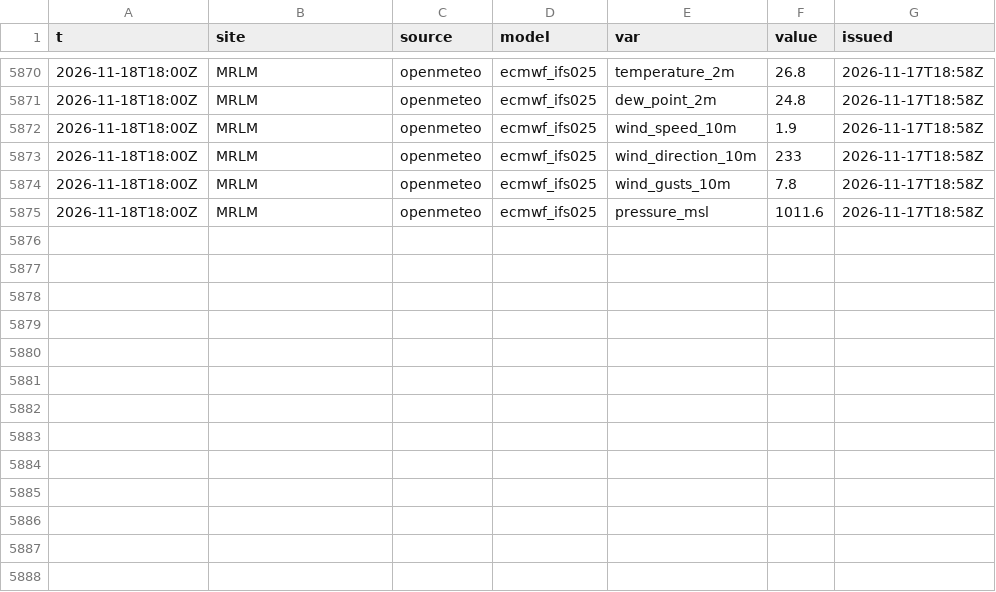
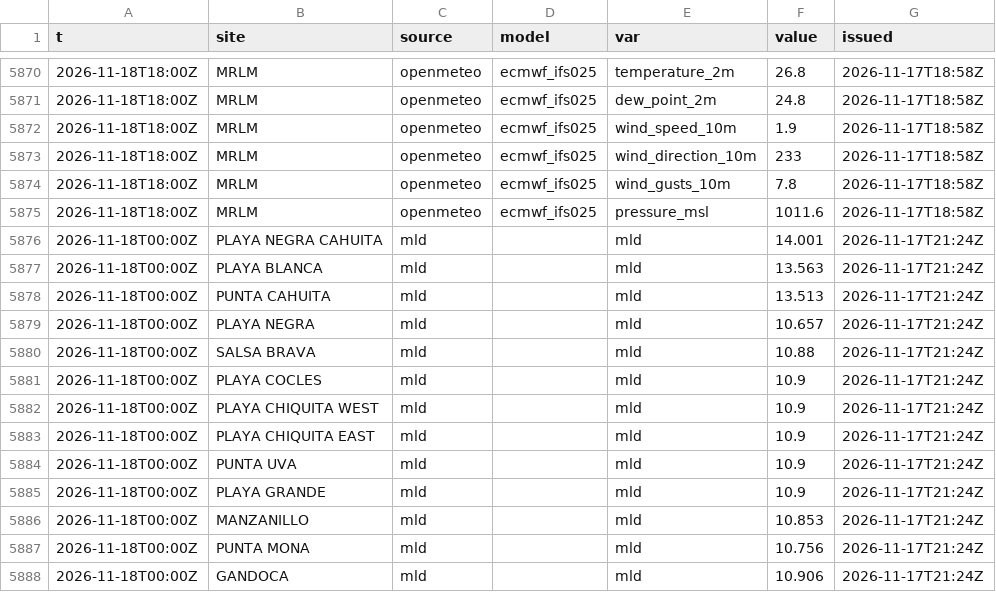
Before and after one commit to josephmclachlan/Fishing-and-Tides, a CSV file: data/2026/2026-11-18.csv, drawn as a sheet; only a part is shown, gaps mark what is left out.

```diff
--- a/data/2026/2026-11-18.csv
+++ b/data/2026/2026-11-18.csv
@@ -5875 +5875,14 @@ t,site,source,model,var,value,issued
 2026-11-18T18:00Z,MRLM,openmeteo,ecmwf_ifs025,pressure_msl,1011.6,2026-11-17T18:58Z
+2026-11-18T00:00Z,PLAYA NEGRA CAHUITA,mld,,mld,14.001,2026-11-17T21:24Z
+2026-11-18T00:00Z,PLAYA BLANCA,mld,,mld,13.563,2026-11-17T21:24Z
+2026-11-18T00:00Z,PUNTA CAHUITA,mld,,mld,13.513,2026-11-17T21:24Z
+2026-11-18T00:00Z,PLAYA NEGRA,mld,,mld,10.657,2026-11-17T21:24Z
+2026-11-18T00:00Z,SALSA BRAVA,mld,,mld,10.88,2026-11-17T21:24Z
+2026-11-18T00:00Z,PLAYA COCLES,mld,,mld,10.9,2026-11-17T21:24Z
+2026-11-18T00:00Z,PLAYA CHIQUITA WEST,mld,,mld,10.9,2026-11-17T21:24Z
+2026-11-18T00:00Z,PLAYA CHIQUITA EAST,mld,,mld,10.9,2026-11-17T21:24Z
+2026-11-18T00:00Z,PUNTA UVA,mld,,mld,10.9,2026-11-17T21:24Z
+2026-11-18T00:00Z,PLAYA GRANDE,mld,,mld,10.9,2026-11-17T21:24Z
+2026-11-18T00:00Z,MANZANILLO,mld,,mld,10.853,2026-11-17T21:24Z
+2026-11-18T00:00Z,PUNTA MONA,mld,,mld,10.756,2026-11-17T21:24Z
+2026-11-18T00:00Z,GANDOCA,mld,,mld,10.906,2026-11-17T21:24Z
```
Also changed, not shown: 1 other file.
